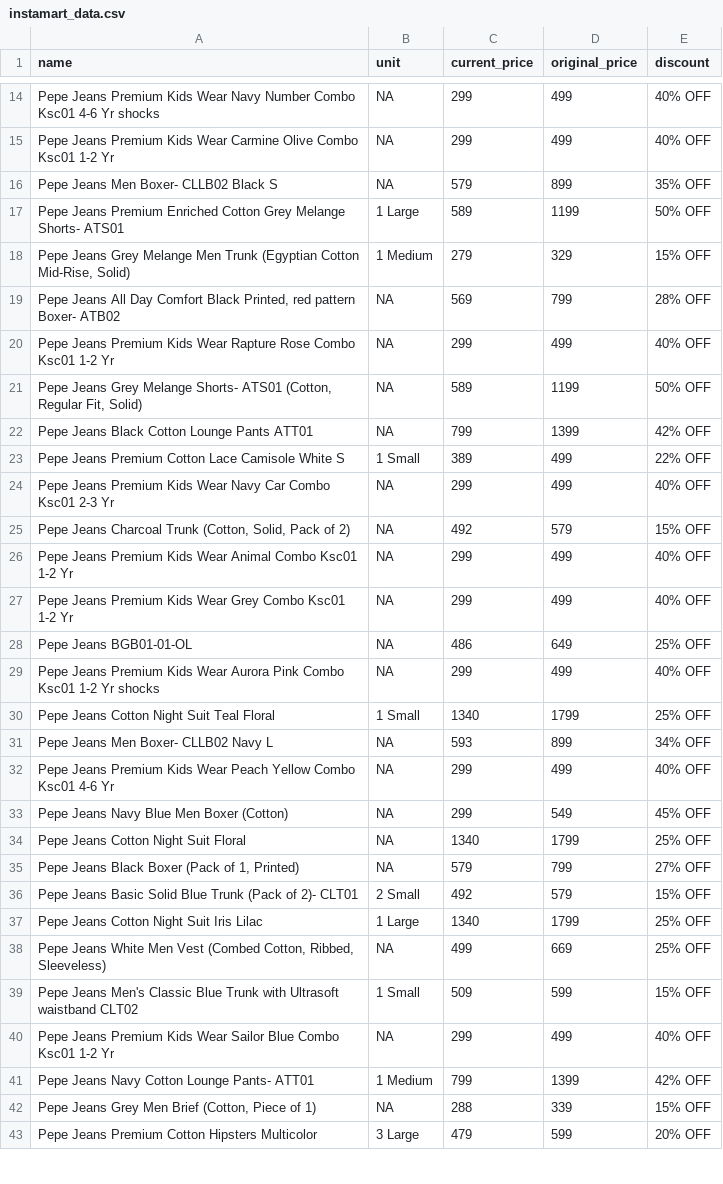
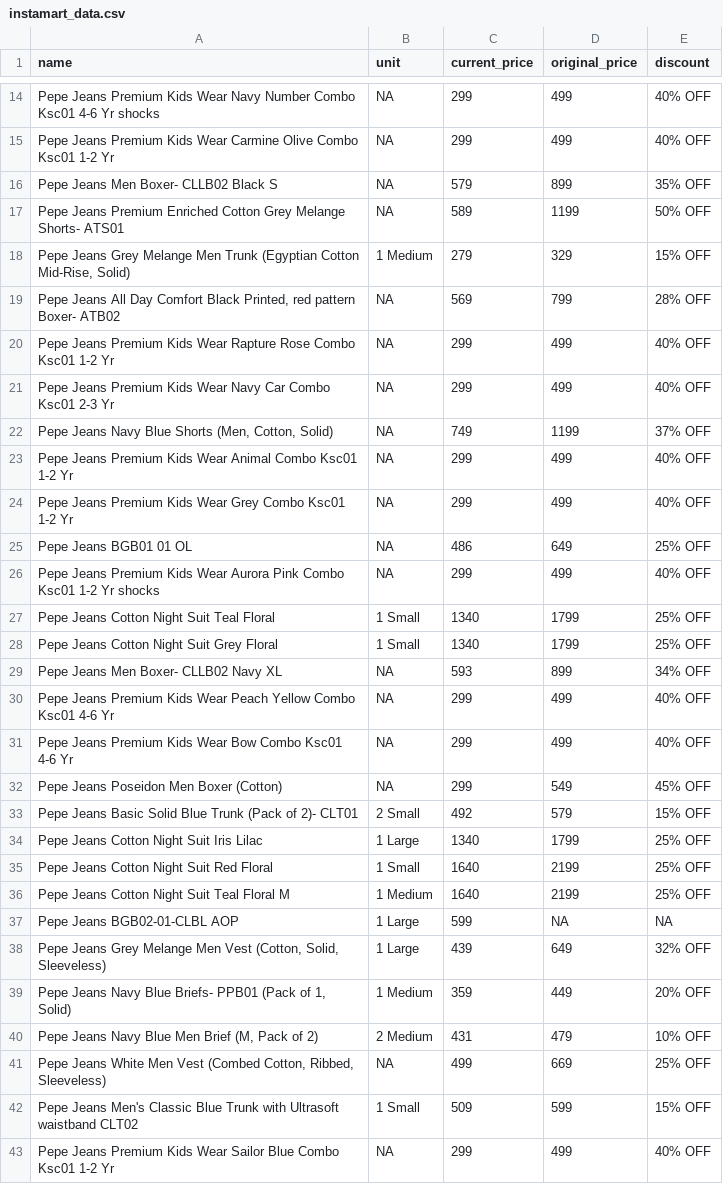
Before and after one commit to Amal-GBL/PricePulse, a CSV file: instamart_data.csv, drawn as a sheet; only a part is shown, gaps mark what is left out; the shorter side is filled out with more unchanged rows.

```diff
--- a/instamart_data.csv
+++ b/instamart_data.csv
@@ -16,3 +16,3 @@ Pepe Jeans Premium Kids Wear Carmine Olive Combo Ksc01 1-2 Yr,NA,299,499,40% OFF
 Pepe Jeans Men Boxer- CLLB02 Black S,NA,579,899,35% OFF
-Pepe Jeans Premium Enriched Cotton Grey Melange Shorts- ATS01,1 Large,589,1199,50% OFF
+Pepe Jeans Premium Enriched Cotton Grey Melange Shorts- ATS01,NA,589,1199,50% OFF
 "Pepe Jeans Grey Melange Men Trunk (Egyptian Cotton Mid-Rise, Solid)",1 Medium,279,329,15% OFF
@@ -20,19 +20,22 @@ Pepe Jeans Premium Enriched Cotton Grey Melange Shorts- ATS01,1 Large,589,1199,5
 Pepe Jeans Premium Kids Wear Rapture Rose Combo Ksc01 1-2 Yr,NA,299,499,40% OFF
-"Pepe Jeans Grey Melange Shorts- ATS01 (Cotton, Regular Fit, Solid)",NA,589,1199,50% OFF
-Pepe Jeans Black Cotton Lounge Pants ATT01,NA,799,1399,42% OFF
-Pepe Jeans Premium Cotton Lace Camisole White S,1 Small,389,499,22% OFF
 Pepe Jeans Premium Kids Wear Navy Car Combo Ksc01 2-3 Yr,NA,299,499,40% OFF
-"Pepe Jeans Charcoal Trunk (Cotton, Solid, Pack of 2)",NA,492,579,15% OFF
+"Pepe Jeans Navy Blue Shorts (Men, Cotton, Solid)",NA,749,1199,37% OFF
 Pepe Jeans Premium Kids Wear Animal Combo Ksc01 1-2 Yr,NA,299,499,40% OFF
 Pepe Jeans Premium Kids Wear Grey Combo Ksc01 1-2 Yr,NA,299,499,40% OFF
-Pepe Jeans BGB01-01-OL,NA,486,649,25% OFF
+Pepe Jeans BGB01 01 OL,NA,486,649,25% OFF
 Pepe Jeans Premium Kids Wear Aurora Pink Combo Ksc01 1-2 Yr shocks,NA,299,499,40% OFF
 Pepe Jeans Cotton Night Suit Teal Floral,1 Small,1340,1799,25% OFF
-Pepe Jeans Men Boxer- CLLB02 Navy L,NA,593,899,34% OFF
+Pepe Jeans Cotton Night Suit Grey Floral,1 Small,1340,1799,25% OFF
+Pepe Jeans Men Boxer- CLLB02 Navy XL,NA,593,899,34% OFF
 Pepe Jeans Premium Kids Wear Peach Yellow Combo Ksc01 4-6 Yr,NA,299,499,40% OFF
-Pepe Jeans Navy Blue Men Boxer (Cotton),NA,299,549,45% OFF
-Pepe Jeans Cotton Night Suit Floral,NA,1340,1799,25% OFF
-"Pepe Jeans Black Boxer (Pack of 1, Printed)",NA,579,799,27% OFF
+Pepe Jeans Premium Kids Wear Bow Combo Ksc01 4-6 Yr,NA,299,499,40% OFF
+Pepe Jeans Poseidon Men Boxer (Cotton),NA,299,549,45% OFF
 Pepe Jeans Basic Solid Blue Trunk (Pack of 2)- CLT01,2 Small,492,579,15% OFF
 Pepe Jeans Cotton Night Suit Iris Lilac,1 Large,1340,1799,25% OFF
+Pepe Jeans Cotton Night Suit Red Floral,1 Small,1640,2199,25% OFF
+Pepe Jeans Cotton Night Suit Teal Floral M,1 Medium,1640,2199,25% OFF
+Pepe Jeans BGB02-01-CLBL AOP,1 Large,599,NA,NA
+"Pepe Jeans Grey Melange Men Vest (Cotton, Solid, Sleeveless)",1 Large,439,649,32% OFF
+"Pepe Jeans Navy Blue Briefs- PPB01 (Pack of 1, Solid)",1 Medium,359,449,20% OFF
+"Pepe Jeans Navy Blue Men Brief (M, Pack of 2)",2 Medium,431,479,10% OFF
 "Pepe Jeans White Men Vest (Combed Cotton, Ribbed, Sleeveless)",NA,499,669,25% OFF
```
Also changed, not shown: zepto_data.csv.
